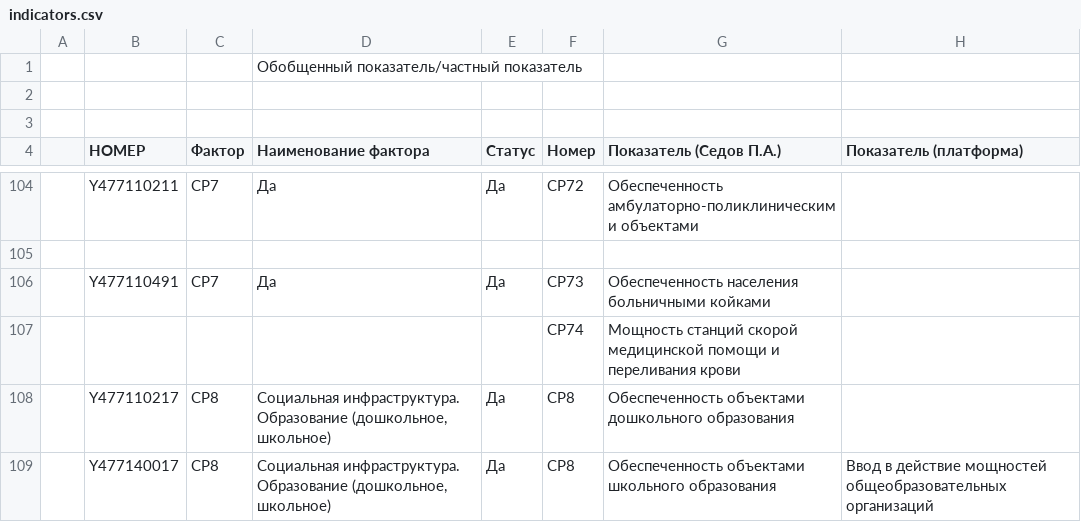
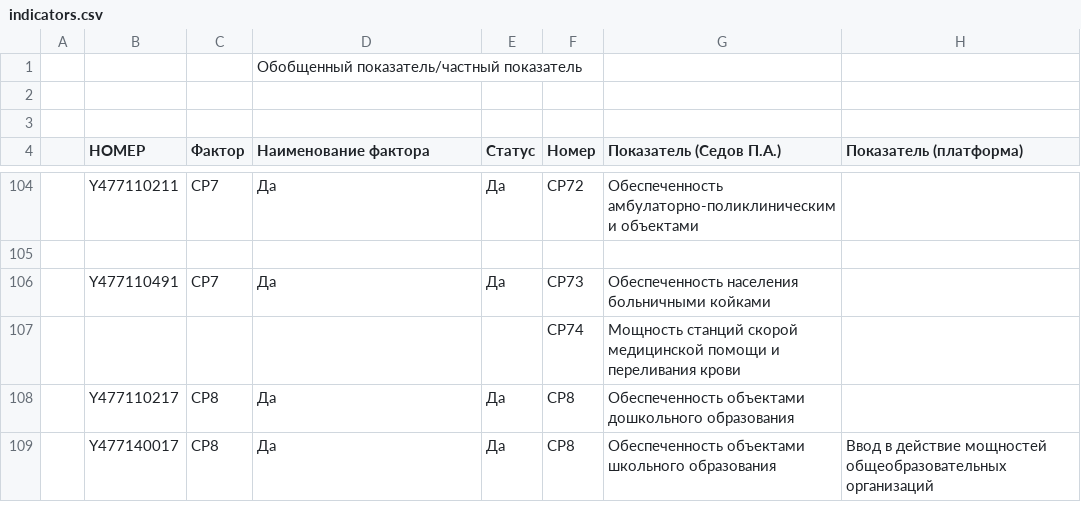
Before and after one commit to f-kravchenko/mipt-spring-2026-prak-spacial-distribution, a CSV file: indicators.csv, drawn as a sheet; only a part is shown, gaps mark what is left out; the diff names each change by its address in the sheet, - before the commit and + after, or states it on an @@ line.

Commit message:
indicators.csv: статусы СР8 (дошкольное/школьное образование) — в колонке лежало имя фактора

```diff
--- a/indicators.csv
+++ b/indicators.csv
-D108:D109 (Наименование фактора): Социальная инфраструктура. Образование (дошкольное, школьное)
+D108:D109 (Наименование фактора): Да
```
